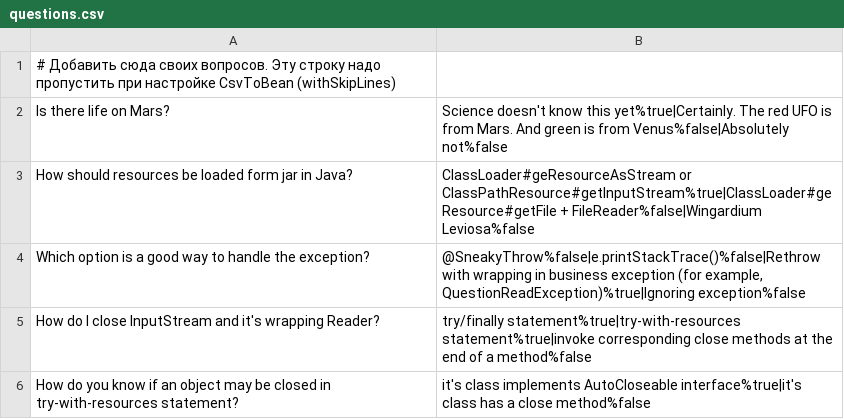
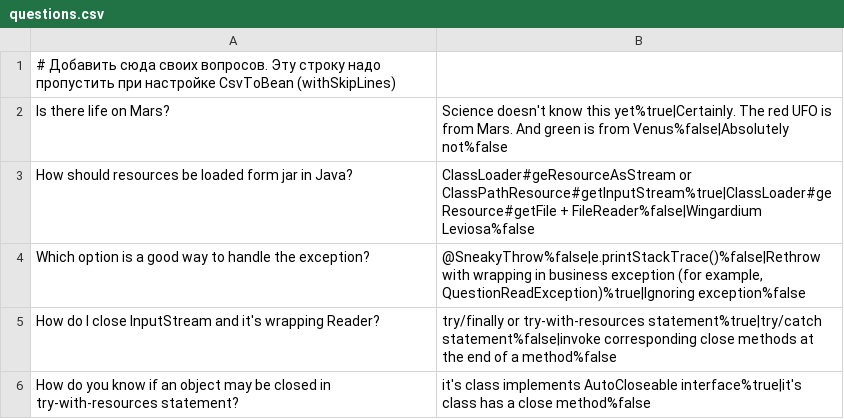
Before and after one commit to whsv26/2024-09-otus-spring-sviridov, a CSV file: hw02-annotation-config/src/main/resources/questions.csv, drawn as a sheet.

Commit message:
HW02: Allow only one correct answer per question

```diff
--- a/hw02-annotation-config/src/main/resources/questions.csv
+++ b/hw02-annotation-config/src/main/resources/questions.csv
@@ -4,3 +4,3 @@ How should resources be loaded form jar in Java?;ClassLoader#geResourceAsStream
 Which option is a good way to handle the exception?;@SneakyThrow%false|e.printStackTrace()%false|Rethrow with wrapping in business exception (for example, QuestionReadException)%true|Ignoring exception%false
-How do I close InputStream and it's wrapping Reader?;try/finally statement%true|try-with-resources statement%true|invoke corresponding close methods at the end of a method%false
+How do I close InputStream and it's wrapping Reader?;try/finally or try-with-resources statement%true|try/catch statement%false|invoke corresponding close methods at the end of a method%false
 How do you know if an object may be closed in try-with-resources statement?;it's class implements AutoCloseable interface%true|it's class has a close method%false
```
Also changed, not shown: 16 other files.
